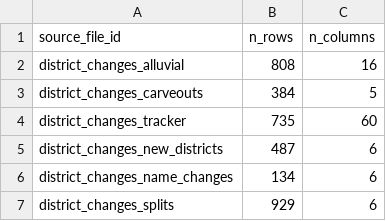
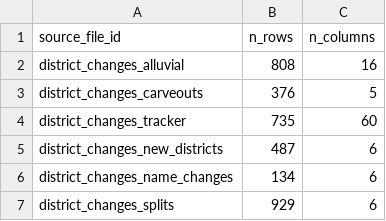
Before and after one commit to rishavbroy/emi-inequality-india, a CSV file: outputs/diagnostics/extended/district_tracker_sources/tracker_source_counts.csv, drawn as a sheet.

```diff
--- a/outputs/diagnostics/extended/district_tracker_sources/tracker_source_counts.csv
+++ b/outputs/diagnostics/extended/district_tracker_sources/tracker_source_counts.csv
@@ -2,3 +2,3 @@
 "district_changes_alluvial",808,16
-"district_changes_carveouts",384,5
+"district_changes_carveouts",376,5
 "district_changes_tracker",735,60
```
Also changed, not shown: outputs/diagnostics/extended/district_matching/district_matching_key_comparison.csv, outputs/diagnostics/extended/district_matching/district_matching_tracker_panel_comparison.csv, 26 other files.
